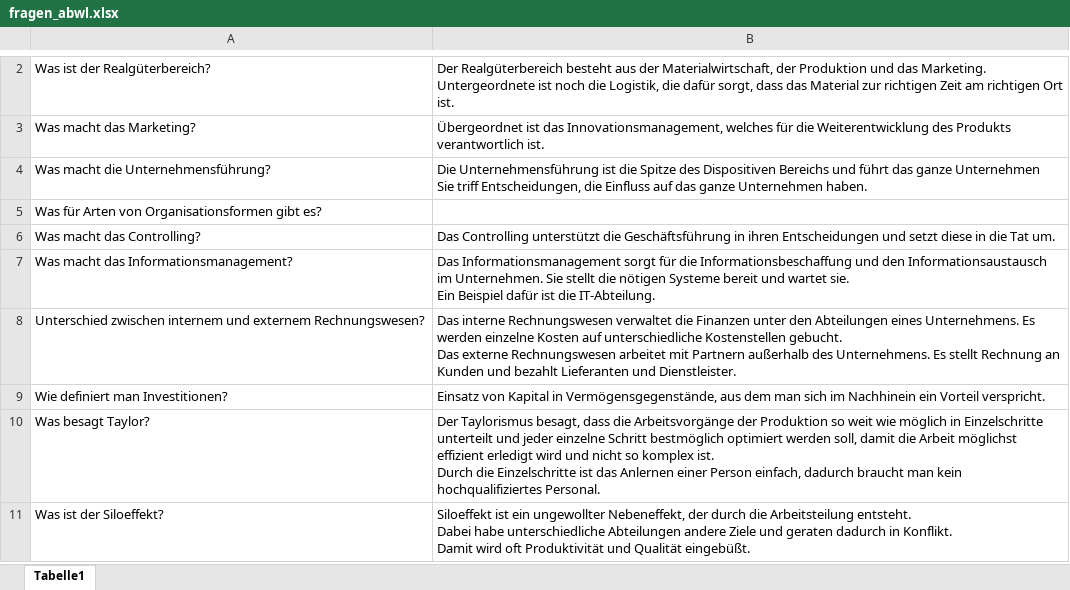
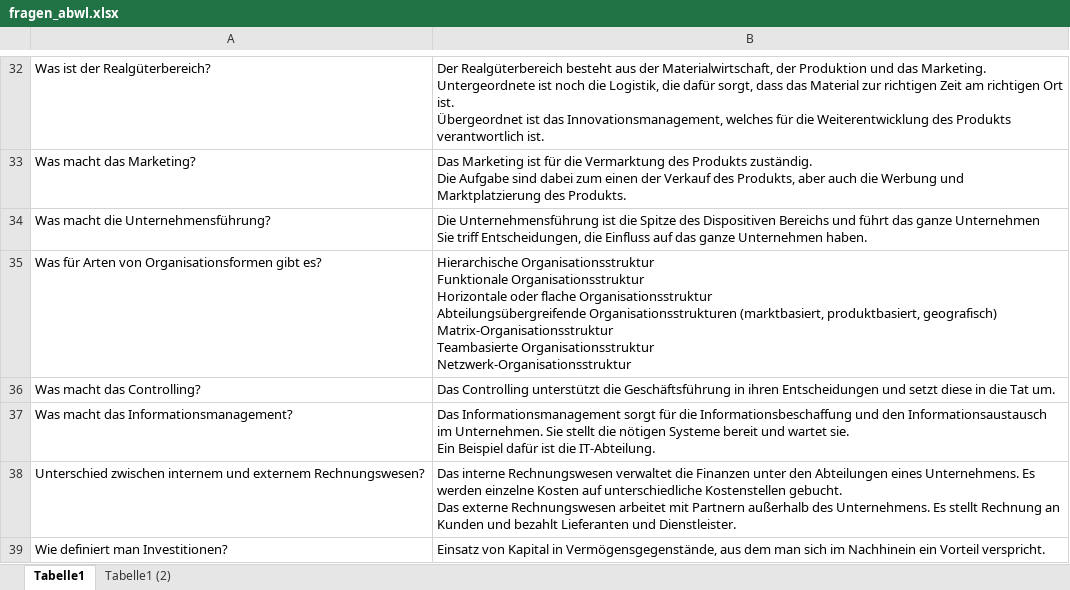
Before and after one commit to MRV1N2/THM_ABWL_RECHT, an Excel workbook: fragen_abwl.xlsx, sheet Tabelle1, drawn as a sheet; only a part is shown, gaps mark what is left out; the shorter side is filled out with more unchanged rows; values as stored, in another font and other column widths than the file's, no borders; addresses are those after the commit; ↵ is a line break in a cell; the diff covers the shown part only; the diff names each change by its address in the sheet, - before the commit and + after, or states it on an @@ line.

Commit message:
fragen 01-05

```diff
--- a/fragen_abwl.xlsx (sheet Tabelle1)
+++ b/fragen_abwl.xlsx (sheet Tabelle1)
+sheet tab: Tabelle1 (2)
-B32: …Ort ist.
+B32: …Ort ist. ↵ Übergeordnet ist das Innovationsmanagement, welches für die Weiterentwicklung des Produkts verantwortlich ist.
-B33: Übergeordnet ist das Innovationsmanagement, welches für die Weiterentwicklung des Produkts verantwortlich ist.
+B33: Das Marketing ist für die Vermarktung des Produkts zuständig. ↵ Die Aufgabe sind dabei zum einen der Verkauf des Produkts, aber auch die Werbung und Marktplatzierung des Produkts.
-B35: (empty)
+B35: Hierarchische Organisationsstruktur ↵ Funktionale Organisationsstruktur ↵ Horizontale oder flache Organisationsstruktur ↵ Abteilungsübergreifende Organisationsstrukturen (marktbasiert, produktbasiert, geografisch) ↵ Matrix-Organisationsstruktur ↵ Teambasierte Organisationsstruktur ↵ Netzwerk-Organisationsstruktur
```
Also changed, not shown: 26 added rows, 24 removed rows, 14 moved rows and 2 edited cells elsewhere in this sheet.
